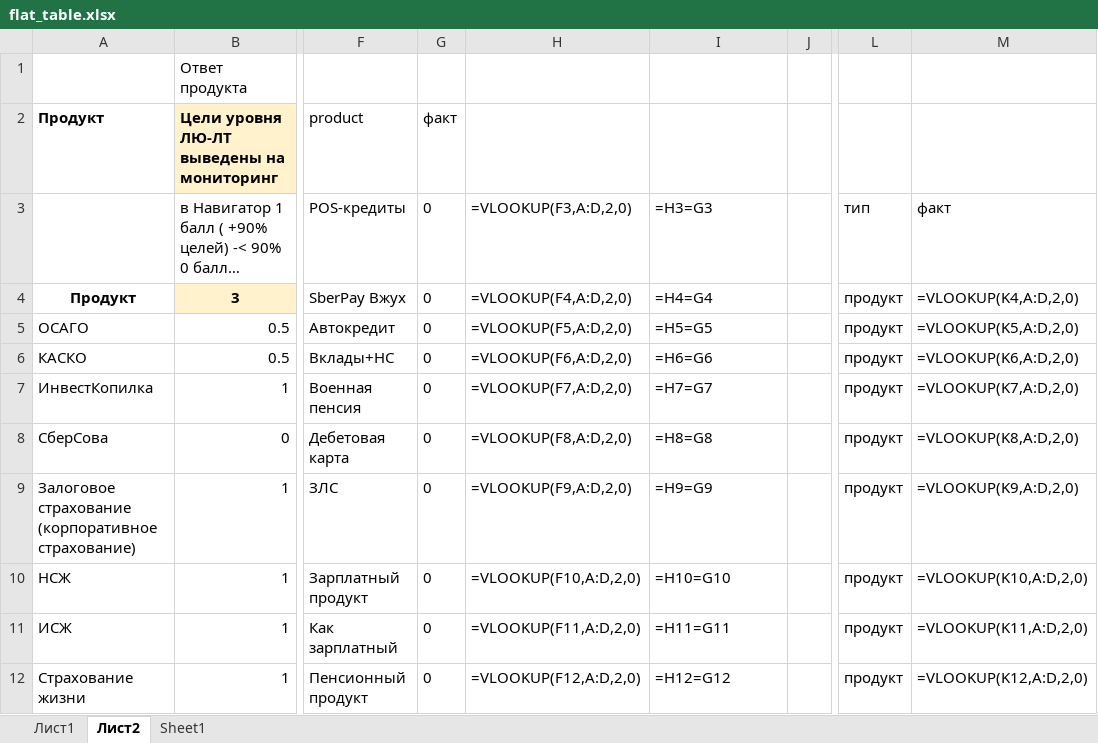
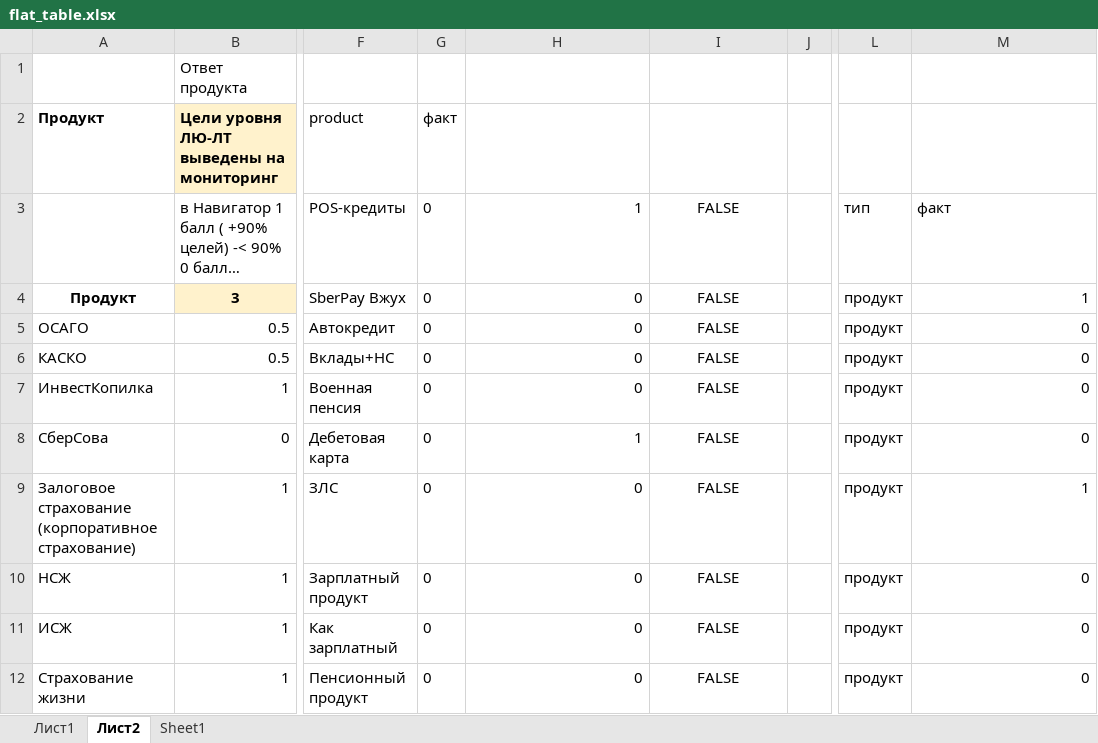
Before and after one commit to schischko-r/DD, an Excel workbook: flat_table.xlsx, sheet Лист2, drawn as a sheet; only a part is shown, gaps mark what is left out; long unchanged cells end in …; values as stored, in another font and other column widths than the file's, no borders; formulas without a stored value are shown as written; the diff covers the shown part only; the diff names each change by its address in the sheet, - before the commit and + after, or states it on an @@ line.

```diff
--- a/flat_table.xlsx (sheet Лист2)
+++ b/flat_table.xlsx (sheet Лист2)
-H3: =VLOOKUP(F3,A:D,2,0)
+H3: 1
-I3: =H3=G3
+I3: FALSE
-I3:I12 alignment: left
+I3:I12 alignment: center
-H4: =VLOOKUP(F4,A:D,2,0)
+H4: 0
-I4: =H4=G4
+I4: FALSE
-M4: =VLOOKUP(K4,A:D,2,0)
+M4: 1
-H5: =VLOOKUP(F5,A:D,2,0)
+H5: 0
-I5: =H5=G5
+I5: FALSE
-M5: =VLOOKUP(K5,A:D,2,0)
+M5: 0
-H6: =VLOOKUP(F6,A:D,2,0)
+H6: 0
-I6: =H6=G6
+I6: FALSE
-M6: =VLOOKUP(K6,A:D,2,0)
+M6: 0
-H7: =VLOOKUP(F7,A:D,2,0)
+H7: 0
-I7: =H7=G7
+I7: FALSE
-M7: =VLOOKUP(K7,A:D,2,0)
+M7: 0
-H8: =VLOOKUP(F8,A:D,2,0)
+H8: 1
-I8: =H8=G8
+I8: FALSE
-M8: =VLOOKUP(K8,A:D,2,0)
+M8: 0
-H9: =VLOOKUP(F9,A:D,2,0)
+H9: 0
-I9: =H9=G9
+I9: FALSE
-M9: =VLOOKUP(K9,A:D,2,0)
+M9: 1
-H10: =VLOOKUP(F10,A:D,2,0)
+H10: 0
-I10: =H10=G10
+I10: FALSE
-M10: =VLOOKUP(K10,A:D,2,0)
+M10: 0
-H11: =VLOOKUP(F11,A:D,2,0)
+H11: 0
-I11: =H11=G11
+I11: FALSE
-M11: =VLOOKUP(K11,A:D,2,0)
+M11: 0
-H12: =VLOOKUP(F12,A:D,2,0)
+H12: 0
-I12: =H12=G12
+I12: FALSE
-M12: =VLOOKUP(K12,A:D,2,0)
+M12: 0
```
Also changed, not shown: 205 edited cells and cell formats elsewhere in this sheet, sheet Лист1, hidden cells, 2 other files.
